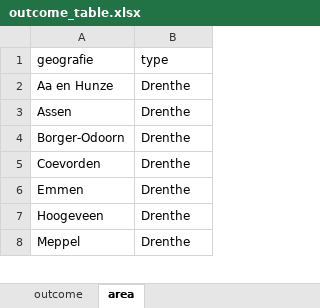
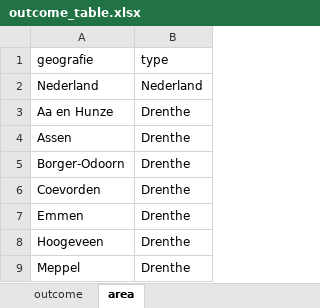
Before and after one commit to sjileaeva/Kansenkloof_Nederland, an Excel workbook: data/nl/outcome_table.xlsx, sheet area, drawn as a sheet; only a part is shown; values as stored, in another font and other column widths than the file's, no borders; the diff names each change by its address in the sheet, - before the commit and + after, or states it on an @@ line.

```diff
--- a/data/nl/outcome_table.xlsx (sheet area)
+++ b/data/nl/outcome_table.xlsx (sheet area)
+row 2: Nederland | Nederland
```
Also changed, not shown: 36 other files.
